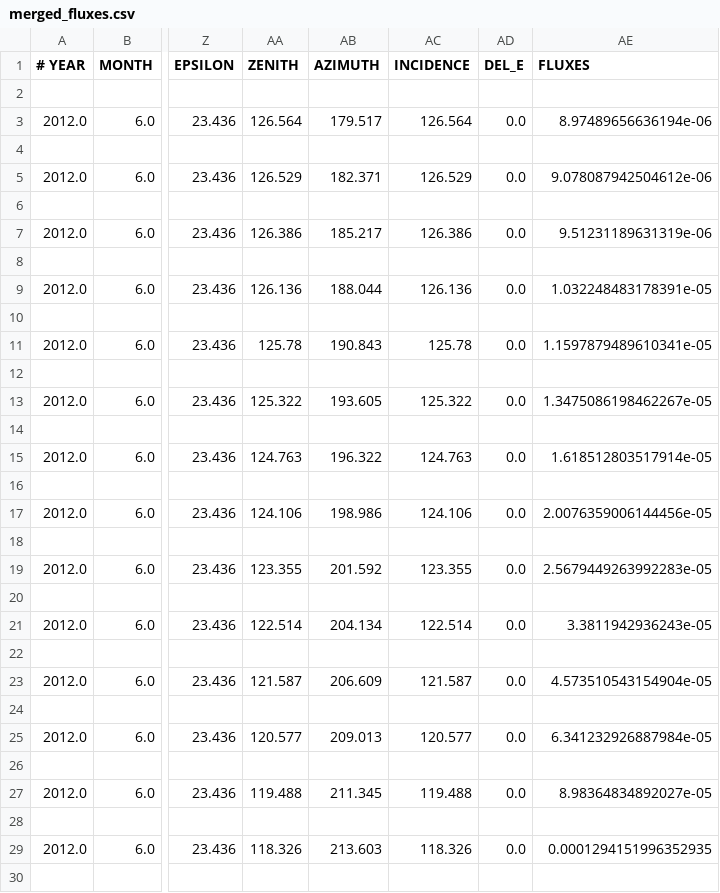
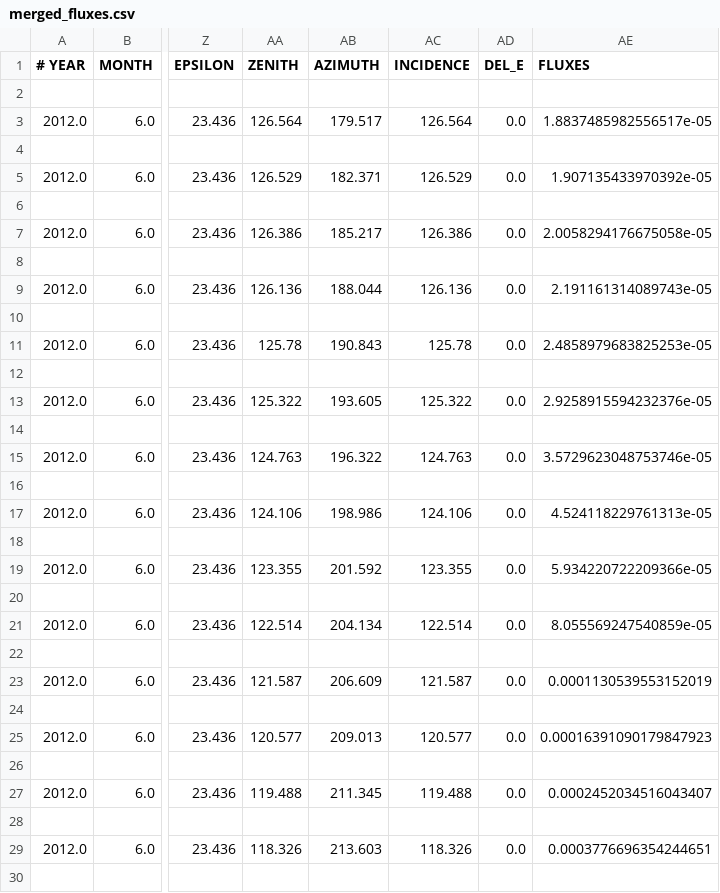
Before and after one commit to msahirs/DSE_Group3_Q2_2022, a CSV file: data/merged_fluxes.csv, drawn as a sheet; only a part is shown, gaps mark what is left out; the diff covers the shown part only; the diff names each change by its address in the sheet, - before the commit and + after, or states it on an @@ line.

```diff
--- a/data/merged_fluxes.csv
+++ b/data/merged_fluxes.csv
-AE3 (FLUXES): 8.97489656636194e-06
+AE3 (FLUXES): 1.8837485982556517e-05
-AE5 (FLUXES): 9.078087942504612e-06
+AE5 (FLUXES): 1.907135433970392e-05
-AE7 (FLUXES): 9.51231189631319e-06
+AE7 (FLUXES): 2.0058294176675058e-05
-AE9 (FLUXES): 1.032248483178391e-05
+AE9 (FLUXES): 2.191161314089743e-05
-AE11 (FLUXES): 1.1597879489610341e-05
+AE11 (FLUXES): 2.4858979683825253e-05
-AE13 (FLUXES): 1.3475086198462267e-05
+AE13 (FLUXES): 2.9258915594232376e-05
-AE15 (FLUXES): 1.618512803517914e-05
+AE15 (FLUXES): 3.5729623048753746e-05
-AE17 (FLUXES): 2.0076359006144456e-05
+AE17 (FLUXES): 4.524118229761313e-05
-AE19 (FLUXES): 2.5679449263992283e-05
+AE19 (FLUXES): 5.934220722209366e-05
-AE21 (FLUXES): 3.3811942936243e-05
+AE21 (FLUXES): 8.055569247540859e-05
-AE23 (FLUXES): 4.573510543154904e-05
+AE23 (FLUXES): 0.0001130539553152019
-AE25 (FLUXES): 6.341232926887984e-05
+AE25 (FLUXES): 0.00016391090179847923
-AE27 (FLUXES): 8.98364834892027e-05
+AE27 (FLUXES): 0.0002452034516043407
-AE29 (FLUXES): 0.0001294151996352935
+AE29 (FLUXES): 0.0003776696354244651
```
Also changed, not shown: 46 edited cells elsewhere in this file, 2 other files.
